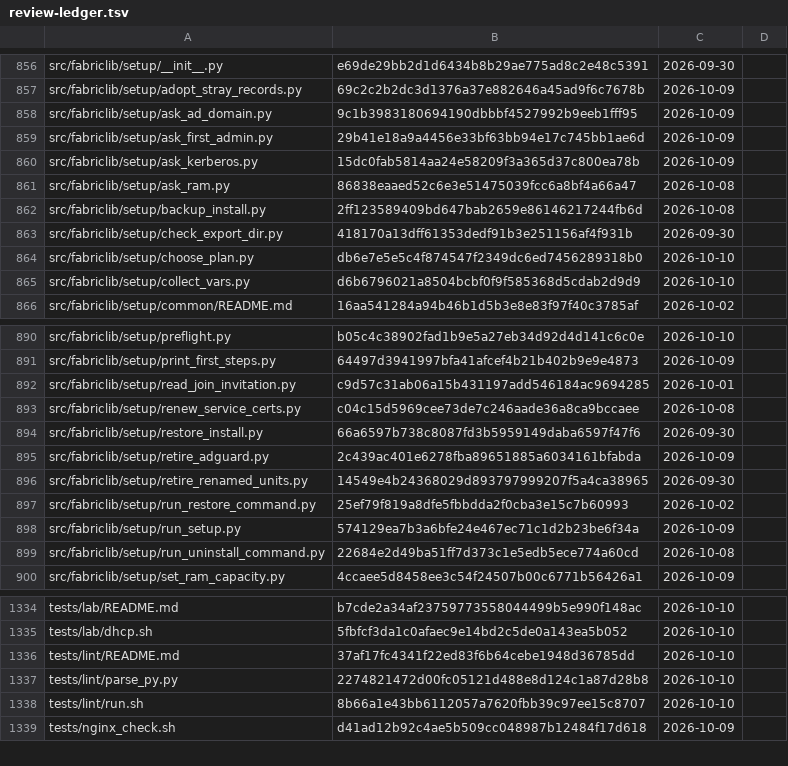
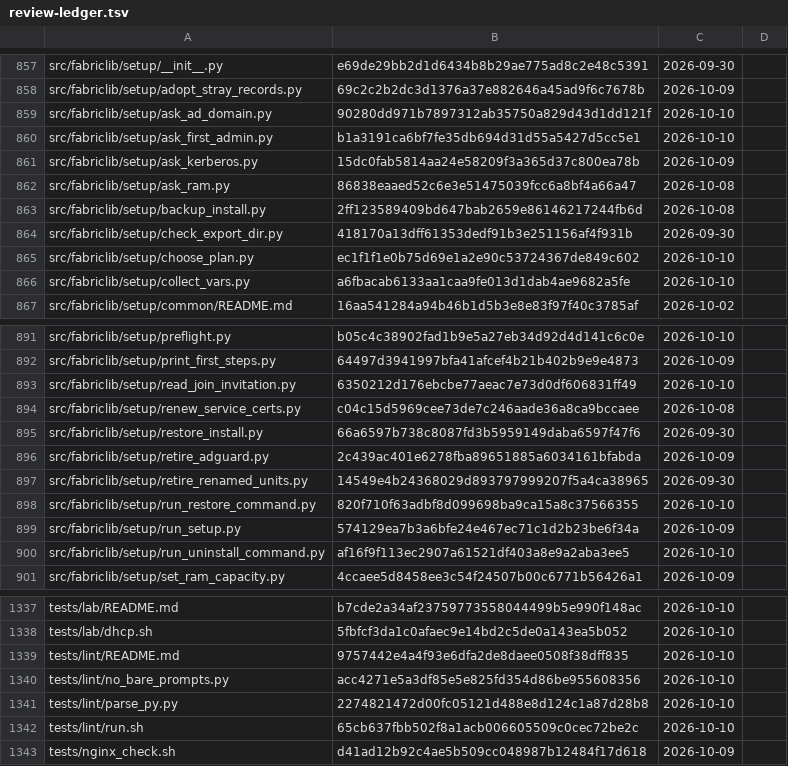
Before and after one commit to archdukejim/open-fabric, a TSV file: docs/volume_2_engineering_decisions/assets/review-ledger.tsv, drawn as a sheet; only a part is shown, gaps mark what is left out; the diff covers the shown part only.

```diff
--- a/docs/volume_2_engineering_decisions/assets/review-ledger.tsv
+++ b/docs/volume_2_engineering_decisions/assets/review-ledger.tsv
@@ -857,4 +858,4 @@ src/fabriclib/setup/__init__.py	e69de29bb2d1d6434b8b29ae775ad8c2e48c5391	2026-09
 src/fabriclib/setup/adopt_stray_records.py	69c2c2b2dc3d1376a37e882646a45ad9f6c7678b	2026-10-09	
-src/fabriclib/setup/ask_ad_domain.py	9c1b3983180694190dbbbf4527992b9eeb1fff95	2026-10-09	
-src/fabriclib/setup/ask_first_admin.py	29b41e18a9a4456e33bf63bb94e17c745bb1ae6d	2026-10-09	
+src/fabriclib/setup/ask_ad_domain.py	90280dd971b7897312ab35750a829d43d1dd121f	2026-10-10	
+src/fabriclib/setup/ask_first_admin.py	b1a3191ca6bf7fe35db694d31d55a5427d5cc5e1	2026-10-10	
 src/fabriclib/setup/ask_kerberos.py	15dc0fab5814aa24e58209f3a365d37c800ea78b	2026-10-09	
@@ -863,4 +864,4 @@ src/fabriclib/setup/backup_install.py	2ff123589409bd647bab2659e86146217244fb6d	2
 src/fabriclib/setup/check_export_dir.py	418170a13dff61353dedf91b3e251156af4f931b	2026-09-30	
-src/fabriclib/setup/choose_plan.py	db6e7e5e5c4f874547f2349dc6ed7456289318b0	2026-10-10	
-src/fabriclib/setup/collect_vars.py	d6b6796021a8504bcbf0f9f585368d5cdab2d9d9	2026-10-10	
+src/fabriclib/setup/choose_plan.py	ec1f1f1e0b75d69e1a2e90c53724367de849c602	2026-10-10	
+src/fabriclib/setup/collect_vars.py	a6fbacab6133aa1caa9fe013d1dab4ae9682a5fe	2026-10-10	
 src/fabriclib/setup/common/README.md	16aa541284a94b46b1d5b3e8e83f97f40c3785af	2026-10-02	
@@ -891,3 +892,3 @@ src/fabriclib/setup/preflight.py	b05c4c38902fad1b9e5a27eb34d92d4d141c6c0e	2026-1
 src/fabriclib/setup/print_first_steps.py	64497d3941997bfa41afcef4b21b402b9e9e4873	2026-10-09	
-src/fabriclib/setup/read_join_invitation.py	c9d57c31ab06a15b431197add546184ac9694285	2026-10-01	
+src/fabriclib/setup/read_join_invitation.py	6350212d176ebcbe77aeac7e73d0df606831ff49	2026-10-10	
 src/fabriclib/setup/renew_service_certs.py	c04c15d5969cee73de7c246aade36a8ca9bccaee	2026-10-08	
@@ -896,5 +897,5 @@ src/fabriclib/setup/retire_adguard.py	2c439ac401e6278fba89651885a6034161bfabda	2
 src/fabriclib/setup/retire_renamed_units.py	14549e4b24368029d893797999207f5a4ca38965	2026-09-30	
-src/fabriclib/setup/run_restore_command.py	25ef79f819a8dfe5fbbdda2f0cba3e15c7b60993	2026-10-02	
+src/fabriclib/setup/run_restore_command.py	820f710f63adbf8d099698ba9ca15a8c37566355	2026-10-10	
 src/fabriclib/setup/run_setup.py	574129ea7b3a6bfe24e467ec71c1d2b23be6f34a	2026-10-09	
-src/fabriclib/setup/run_uninstall_command.py	22684e2d49ba51ff7d373c1e5edb5ece774a60cd	2026-10-08	
+src/fabriclib/setup/run_uninstall_command.py	af16f9f113ec2907a61521df403a8e9a2aba3ee5	2026-10-10	
 src/fabriclib/setup/set_ram_capacity.py	4ccaee5d8458ee3c54f24507b00c6771b56426a1	2026-10-09	
@@ -1335,5 +1338,6 @@ tests/lab/README.md	b7cde2a34af23759773558044499b5e990f148ac	2026-10-10
 tests/lab/dhcp.sh	5fbfcf3da1c0afaec9e14bd2c5de0a143ea5b052	2026-10-10	
-tests/lint/README.md	37af17fc4341f22ed83f6b64cebe1948d36785dd	2026-10-10	
+tests/lint/README.md	9757442e4a4f93e6dfa2de8daee0508f38dff835	2026-10-10	
+tests/lint/no_bare_prompts.py	acc4271e5a3df85e5e825fd354d86be955608356	2026-10-10	
 tests/lint/parse_py.py	2274821472d00fc05121d488e8d124c1a87d28b8	2026-10-10	
-tests/lint/run.sh	8b66a1e43bb6112057a7620fbb39c97ee15c8707	2026-10-10	
+tests/lint/run.sh	65cb637fbb502f8a1acb006605509c0cec72be2c	2026-10-10	
 tests/nginx_check.sh	d41ad12b92c4ae5b509cc048987b12484f17d618	2026-10-09	
```
Also changed, not shown: 3 added rows and 48 edited cells elsewhere in this file, scripts/docs/lib_doc_numbers.tsv, 39 other files.
